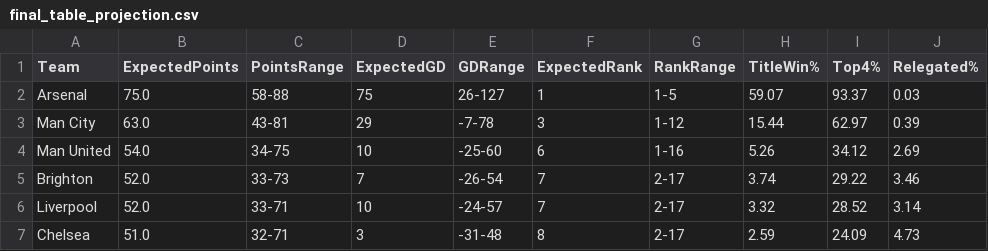
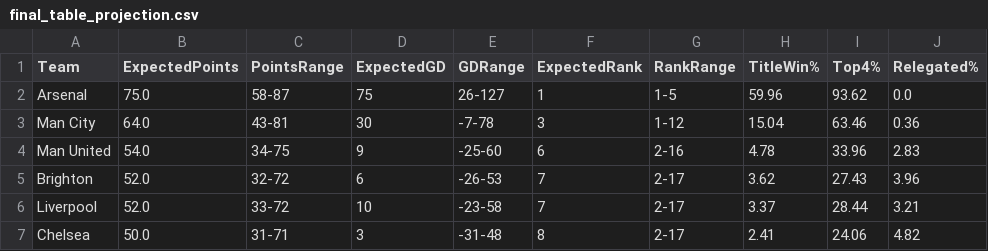
Before and after one commit to kiganyamburu/EPL-Season-Predictor, a CSV file: output/final_table_projection.csv, drawn as a sheet; only a part is shown; the diff covers the shown part only.

```diff
--- a/output/final_table_projection.csv
+++ b/output/final_table_projection.csv
@@ -1,7 +1,7 @@
 Team,ExpectedPoints,PointsRange,ExpectedGD,GDRange,ExpectedRank,RankRange,TitleWin%,Top4%,Relegated%
-Arsenal,75.0,58-88,75,26-127,1,1-5,59.07,93.37,0.03
-Man City,63.0,43-81,29,-7-78,3,1-12,15.44,62.97,0.39
-Man United,54.0,34-75,10,-25-60,6,1-16,5.26,34.12,2.69
-Brighton,52.0,33-73,7,-26-54,7,2-17,3.74,29.22,3.46
-Liverpool,52.0,33-71,10,-24-57,7,2-17,3.32,28.52,3.14
-Chelsea,51.0,32-71,3,-31-48,8,2-17,2.59,24.09,4.73
+Arsenal,75.0,58-87,75,26-127,1,1-5,59.96,93.62,0.0
+Man City,64.0,43-81,30,-7-78,3,1-12,15.04,63.46,0.36
+Man United,54.0,34-75,9,-25-60,6,2-16,4.78,33.96,2.83
+Brighton,52.0,32-72,6,-26-53,7,2-17,3.62,27.43,3.96
+Liverpool,52.0,33-72,10,-23-58,7,2-17,3.37,28.44,3.21
+Chelsea,50.0,31-71,3,-31-48,8,2-17,2.41,24.06,4.82
```
Also changed, not shown: 58 edited cells elsewhere in this file, output/predictions.csv.
